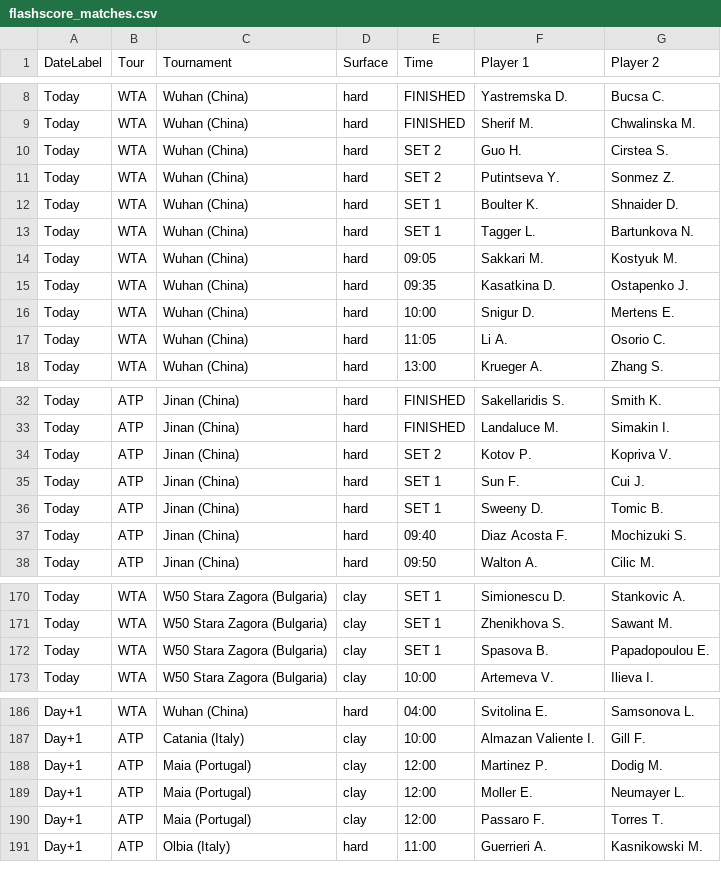
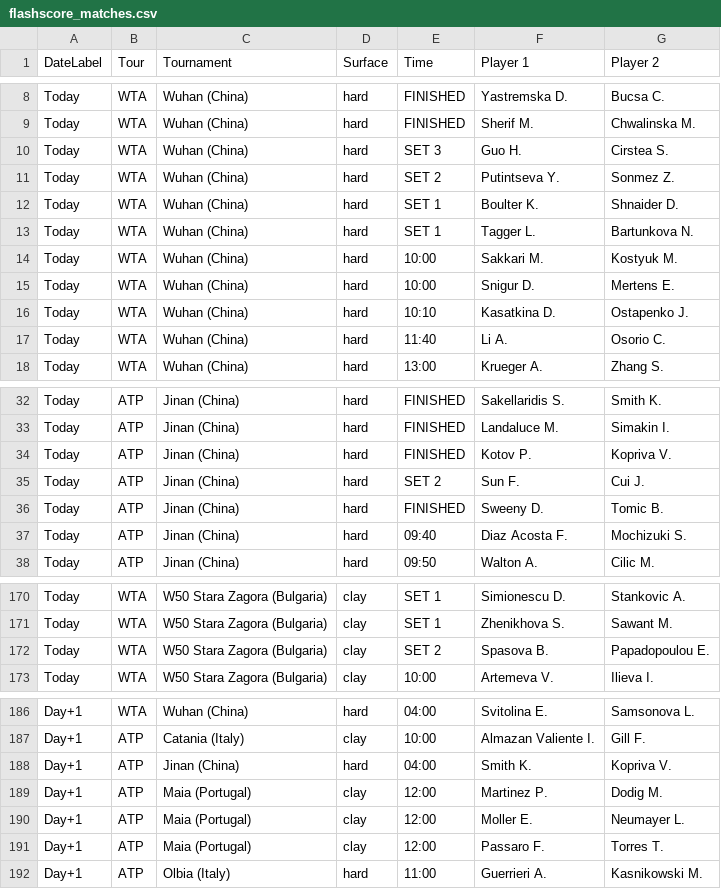
Before and after one commit to rajnakviliam/tennis-surface-elo, a CSV file: flashscore_matches.csv, drawn as a sheet; only a part is shown, gaps mark what is left out.

Commit message:
Update Flashscore data: flashscore_matches.csv

```diff
--- a/flashscore_matches.csv
+++ b/flashscore_matches.csv
@@ -9,3 +9,3 @@ Today;WTA;Wuhan (China);hard;FINISHED;Yastremska D.;Bucsa C.
 Today;WTA;Wuhan (China);hard;FINISHED;Sherif M.;Chwalinska M.
-Today;WTA;Wuhan (China);hard;SET 2;Guo H.;Cirstea S.
+Today;WTA;Wuhan (China);hard;SET 3;Guo H.;Cirstea S.
 Today;WTA;Wuhan (China);hard;SET 2;Putintseva Y.;Sonmez Z.
@@ -13,6 +13,6 @@ Today;WTA;Wuhan (China);hard;SET 1;Boulter K.;Shnaider D.
 Today;WTA;Wuhan (China);hard;SET 1;Tagger L.;Bartunkova N.
-Today;WTA;Wuhan (China);hard;09:05;Sakkari M.;Kostyuk M.
-Today;WTA;Wuhan (China);hard;09:35;Kasatkina D.;Ostapenko J.
+Today;WTA;Wuhan (China);hard;10:00;Sakkari M.;Kostyuk M.
 Today;WTA;Wuhan (China);hard;10:00;Snigur D.;Mertens E.
-Today;WTA;Wuhan (China);hard;11:05;Li A.;Osorio C.
+Today;WTA;Wuhan (China);hard;10:10;Kasatkina D.;Ostapenko J.
+Today;WTA;Wuhan (China);hard;11:40;Li A.;Osorio C.
 Today;WTA;Wuhan (China);hard;13:00;Krueger A.;Zhang S.
@@ -33,5 +33,5 @@ Today;ATP;Jinan (China);hard;FINISHED;Sakellaridis S.;Smith K.
 Today;ATP;Jinan (China);hard;FINISHED;Landaluce M.;Simakin I.
-Today;ATP;Jinan (China);hard;SET 2;Kotov P.;Kopriva V.
-Today;ATP;Jinan (China);hard;SET 1;Sun F.;Cui J.
-Today;ATP;Jinan (China);hard;SET 1;Sweeny D.;Tomic B.
+Today;ATP;Jinan (China);hard;FINISHED;Kotov P.;Kopriva V.
+Today;ATP;Jinan (China);hard;SET 2;Sun F.;Cui J.
+Today;ATP;Jinan (China);hard;FINISHED;Sweeny D.;Tomic B.
 Today;ATP;Jinan (China);hard;09:40;Diaz Acosta F.;Mochizuki S.
@@ -171,3 +171,3 @@ Today;WTA;W50 Stara Zagora (Bulgaria);clay;SET 1;Simionescu D.;Stankovic A.
 Today;WTA;W50 Stara Zagora (Bulgaria);clay;SET 1;Zhenikhova S.;Sawant M.
-Today;WTA;W50 Stara Zagora (Bulgaria);clay;SET 1;Spasova B.;Papadopoulou E.
+Today;WTA;W50 Stara Zagora (Bulgaria);clay;SET 2;Spasova B.;Papadopoulou E.
 Today;WTA;W50 Stara Zagora (Bulgaria);clay;10:00;Artemeva V.;Ilieva I.
@@ -187,2 +187,3 @@ Day+1;WTA;Wuhan (China);hard;04:00;Svitolina E.;Samsonova L.
 Day+1;ATP;Catania (Italy);clay;10:00;Almazan Valiente I.;Gill F.
+Day+1;ATP;Jinan (China);hard;04:00;Smith K.;Kopriva V.
 Day+1;ATP;Maia (Portugal);clay;12:00;Martinez P.;Dodig M.
```
